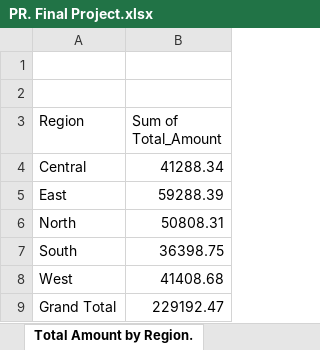
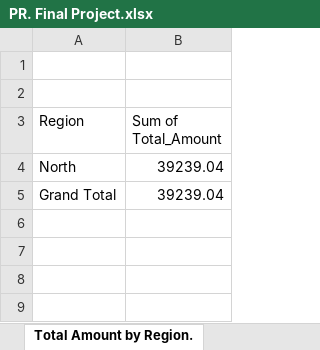
Before and after one commit to poojasuthar456/Python_rnw, an Excel workbook: one/EXCEL/PR. Final Project.xlsx, sheet Total Amount by Region., drawn as a sheet; values as stored, in another font and other column widths than the file's, no borders; removed rows and columns are numbered as before the commit, all else as after; the diff names each change by its address in the sheet, - before the commit and + after, or states it on an @@ line.

```diff
--- a/one/EXCEL/PR. Final Project.xlsx (sheet Total Amount by Region.)
+++ b/one/EXCEL/PR. Final Project.xlsx (sheet Total Amount by Region.)
-row 4: Central | 41288.34
-row 5: East | 59288.39
-B4 (Sum of Total_Amount): 50808.31
+B4 (Sum of Total_Amount): 39239.04
-row 7: South | 36398.75
-row 8: West | 41408.68
-B5 (Sum of Total_Amount): 229192.47
+B5 (Sum of Total_Amount): 39239.04
```
Also changed, not shown: sheet Final Project Dataset, sheet Total Amount by Product_Name., sheet Quantity by Customer Segment, charts or pictures, 4 other files.
